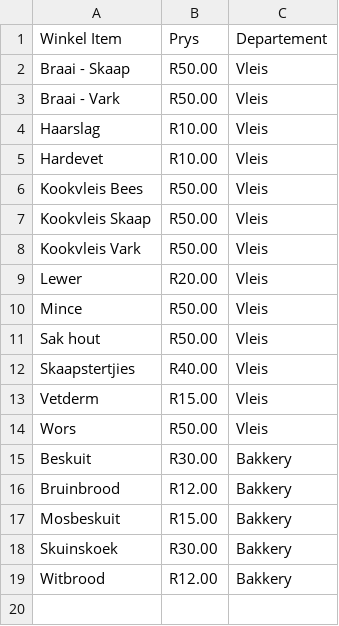
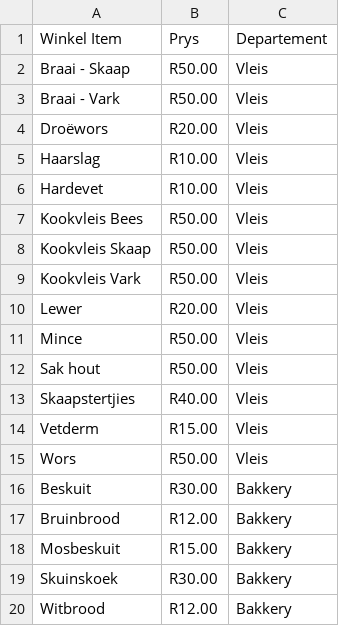
Before and after one commit to JonathanAspeling/DieVleisHuisPrysLys, a CSV file: BackEnd/Pricelist.csv, drawn as a sheet; the diff names each change by its address in the sheet, - before the commit and + after, or states it on an @@ line.

```diff
--- a/BackEnd/Pricelist.csv
+++ b/BackEnd/Pricelist.csv
+row 4: Droëwors | R20.00 | Vleis
```
Also changed, not shown: 1 other file.
